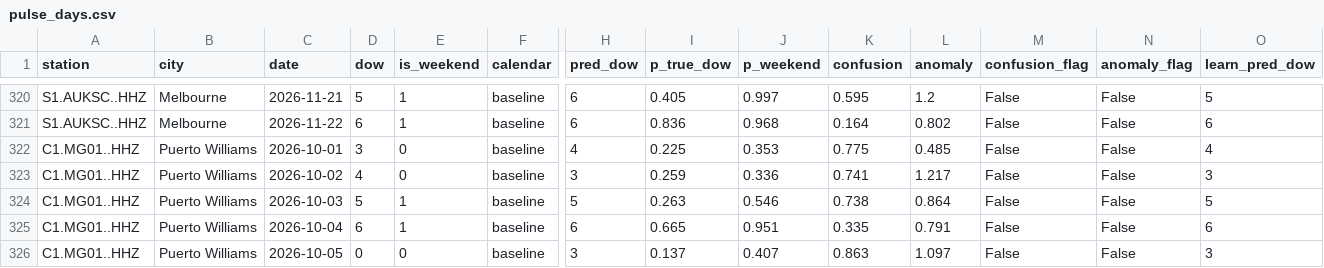
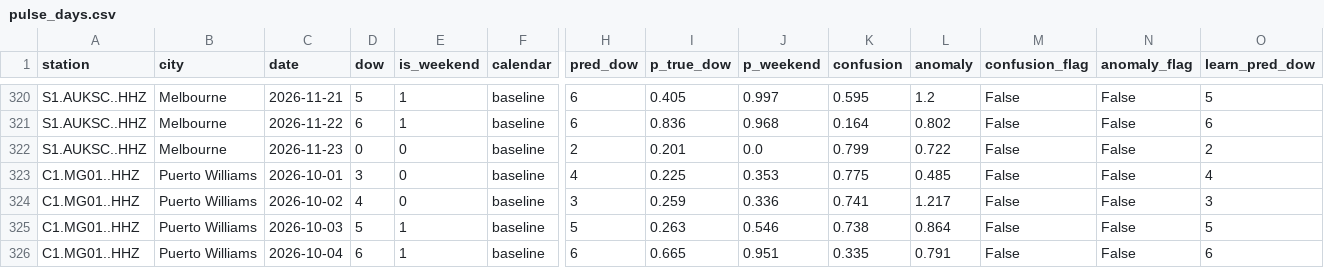
Before and after one commit to aaaditt/groundtruth, a CSV file: site/data/pulse_days.csv, drawn as a sheet; only a part is shown, gaps mark what is left out; the shorter side is filled out with more unchanged rows; rows hold the shown columns only; the diff names each change by its address in the sheet, - before the commit and + after, or states it on an @@ line.

```diff
--- a/site/data/pulse_days.csv
+++ b/site/data/pulse_days.csv
+row 322: S1.AUKSC..HHZ | Melbourne | 2026-11-23 | 0 | 0 | baseline | 2 | 0.201 | 0.0 | 0.799 | 0.722 | False | False | 2
```
Also changed, not shown: 1 other file.
